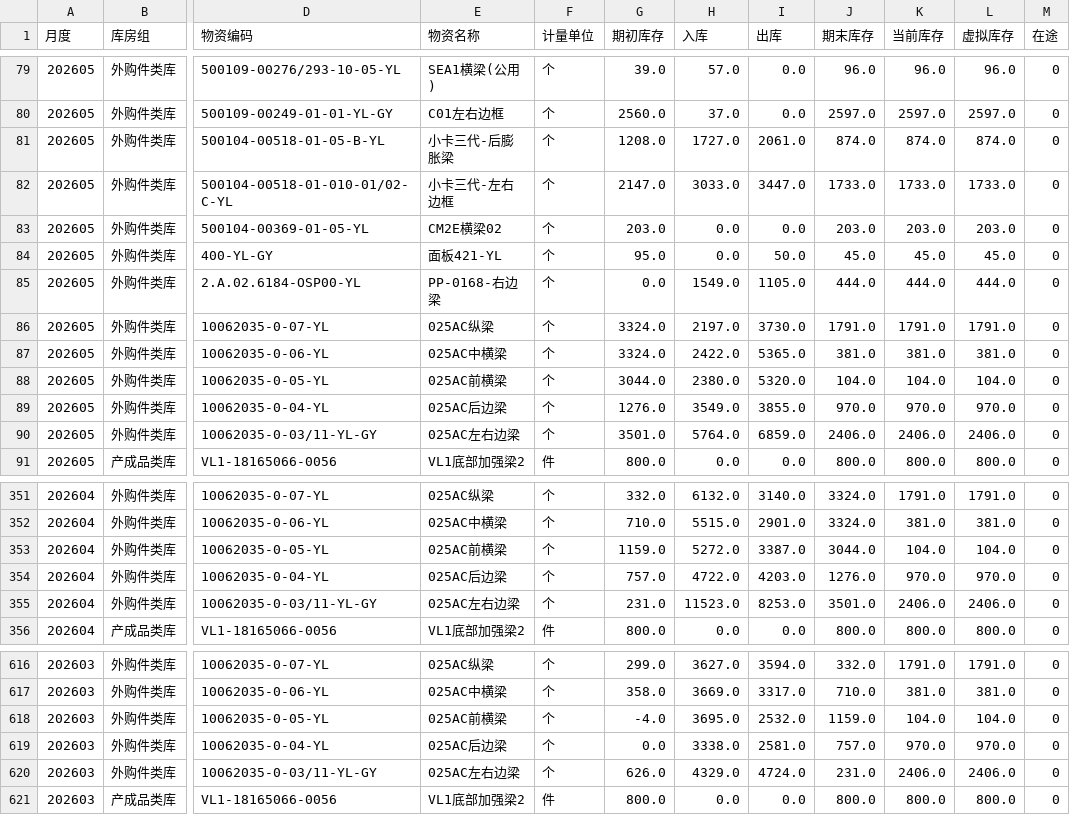
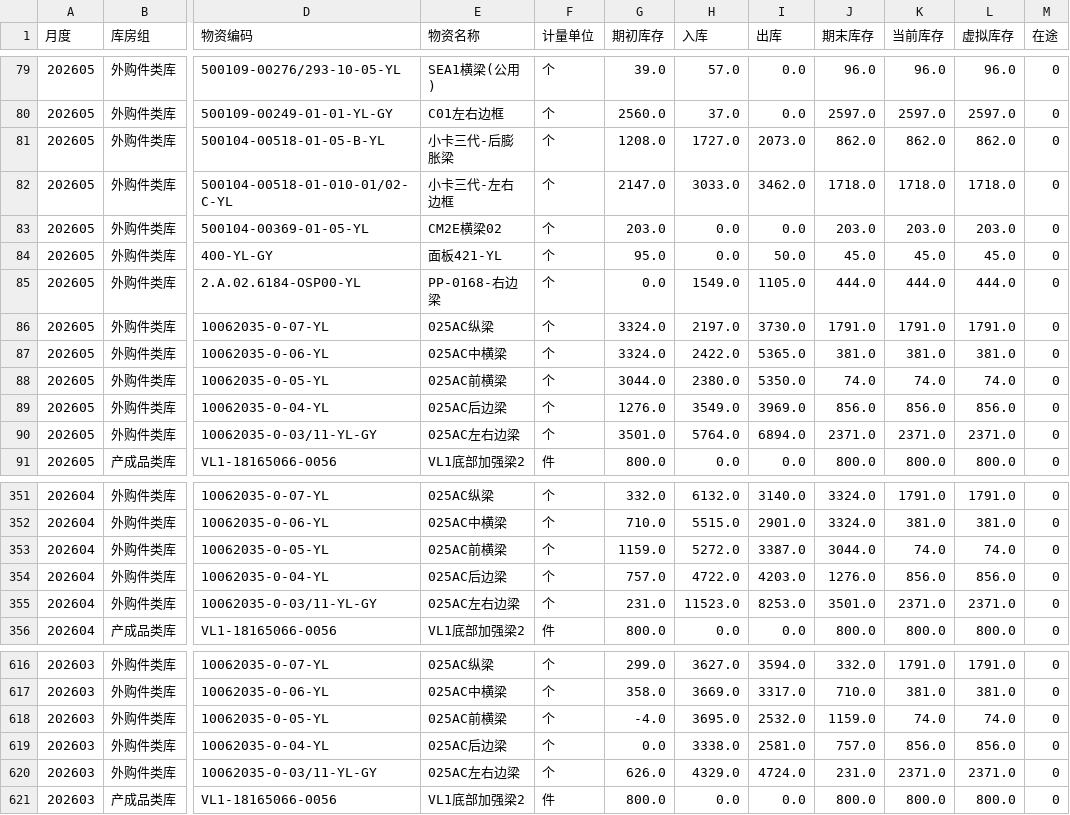
Before and after one commit to A1rChina/Kimi, a CSV file: data/excel_export/warehouse_ledger/latest.csv, drawn as a sheet; only a part is shown, gaps mark what is left out; the diff covers the shown part only; the diff names each change by its address in the sheet, - before the commit and + after, or states it on an @@ line.

```diff
--- a/data/excel_export/warehouse_ledger/latest.csv
+++ b/data/excel_export/warehouse_ledger/latest.csv
-I81 (出库): 2061.0
+I81 (出库): 2073.0
-J81 (期末库存): 874.0
+J81 (期末库存): 862.0
-K81 (当前库存): 874.0
+K81 (当前库存): 862.0
-L81 (虚拟库存): 874.0
+L81 (虚拟库存): 862.0
-I82 (出库): 3447.0
+I82 (出库): 3462.0
-J82 (期末库存): 1733.0
+J82 (期末库存): 1718.0
-K82 (当前库存): 1733.0
+K82 (当前库存): 1718.0
-L82 (虚拟库存): 1733.0
+L82 (虚拟库存): 1718.0
-I88 (出库): 5320.0
+I88 (出库): 5350.0
-J88 (期末库存): 104.0
+J88 (期末库存): 74.0
-K88 (当前库存): 104.0
+K88 (当前库存): 74.0
-L88 (虚拟库存): 104.0
+L88 (虚拟库存): 74.0
-I89 (出库): 3855.0
+I89 (出库): 3969.0
-J89 (期末库存): 970.0
+J89 (期末库存): 856.0
-K89 (当前库存): 970.0
+K89 (当前库存): 856.0
-L89 (虚拟库存): 970.0
+L89 (虚拟库存): 856.0
-I90 (出库): 6859.0
+I90 (出库): 6894.0
-J90 (期末库存): 2406.0
+J90 (期末库存): 2371.0
-K90 (当前库存): 2406.0
+K90 (当前库存): 2371.0
-L90 (虚拟库存): 2406.0
+L90 (虚拟库存): 2371.0
-K353 (当前库存): 104.0
+K353 (当前库存): 74.0
-L353 (虚拟库存): 104.0
+L353 (虚拟库存): 74.0
-K354 (当前库存): 970.0
+K354 (当前库存): 856.0
-L354 (虚拟库存): 970.0
+L354 (虚拟库存): 856.0
-K355 (当前库存): 2406.0
+K355 (当前库存): 2371.0
-L355 (虚拟库存): 2406.0
+L355 (虚拟库存): 2371.0
-K618 (当前库存): 104.0
+K618 (当前库存): 74.0
-L618 (虚拟库存): 104.0
+L618 (虚拟库存): 74.0
-K619 (当前库存): 970.0
+K619 (当前库存): 856.0
-L619 (虚拟库存): 970.0
+L619 (虚拟库存): 856.0
-K620 (当前库存): 2406.0
+K620 (当前库存): 2371.0
-L620 (虚拟库存): 2406.0
+L620 (虚拟库存): 2371.0
```
Also changed, not shown: 52 edited cells elsewhere in this file, data/excel_export/warehouse_detail/latest.csv, 16 other files.
